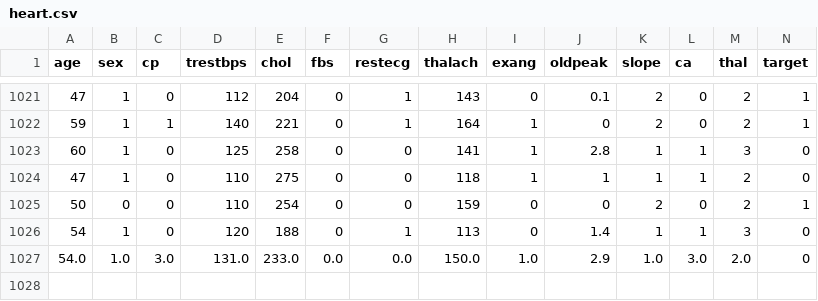
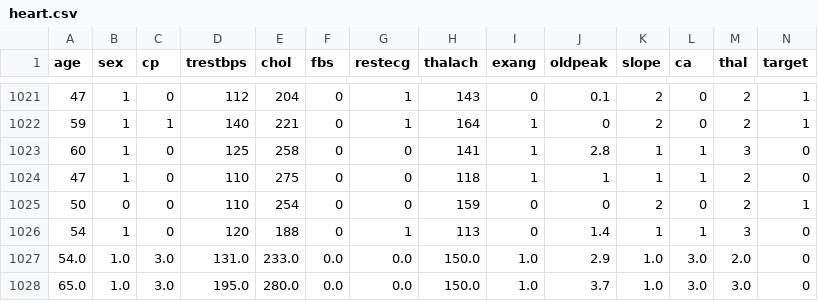
Before and after one commit to S1ddharthS/CardioScan, a CSV file: heart.csv, drawn as a sheet; only a part is shown, gaps mark what is left out; the diff names each change by its address in the sheet, - before the commit and + after, or states it on an @@ line.

Commit message:
Finalize: add training graph, dataset and model updates

```diff
--- a/heart.csv
+++ b/heart.csv
+row 1028: 65.0 | 1.0 | 3.0 | 195.0 | 280.0 | 0.0 | 0.0 | 150.0 | 1.0 | 3.7 | 1.0 | 3.0 | 3.0 | 0
```
Also changed, not shown: 4 other files.
